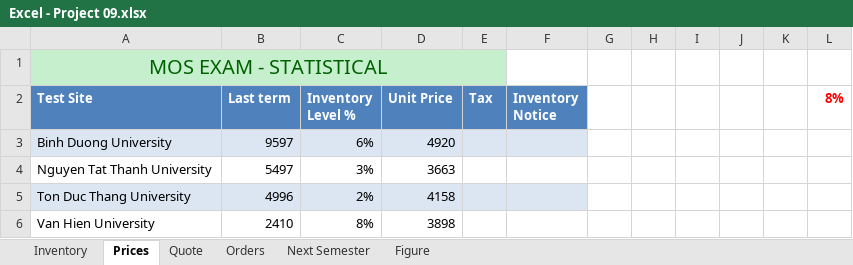
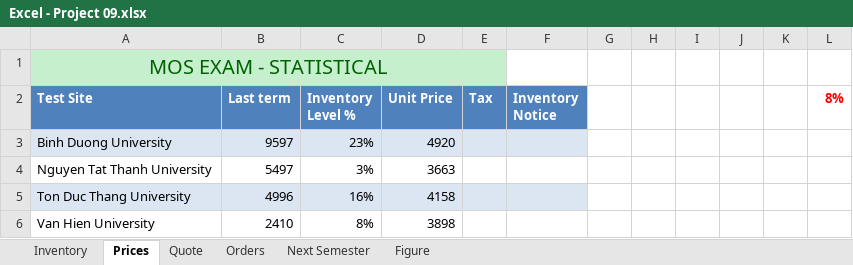
Before and after one commit to minhnh1394/Excel2019_Project4_5, an Excel workbook: Excel - Project 09.xlsx, sheet Prices, drawn as a sheet; values as stored, in another font and other column widths than the file's, no borders; the diff names each change by its address in the sheet, - before the commit and + after, or states it on an @@ line.

```diff
--- a/Excel - Project 09.xlsx (sheet Prices)
+++ b/Excel - Project 09.xlsx (sheet Prices)
-C3 (Inventory Level %): 6%
+C3 (Inventory Level %): 23%
-C5 (Inventory Level %): 2%
+C5 (Inventory Level %): 16%
```
Also changed, not shown: charts or pictures, Excel - Project 01.xlsx, Excel - Project 07.xlsx, 2 other files.
